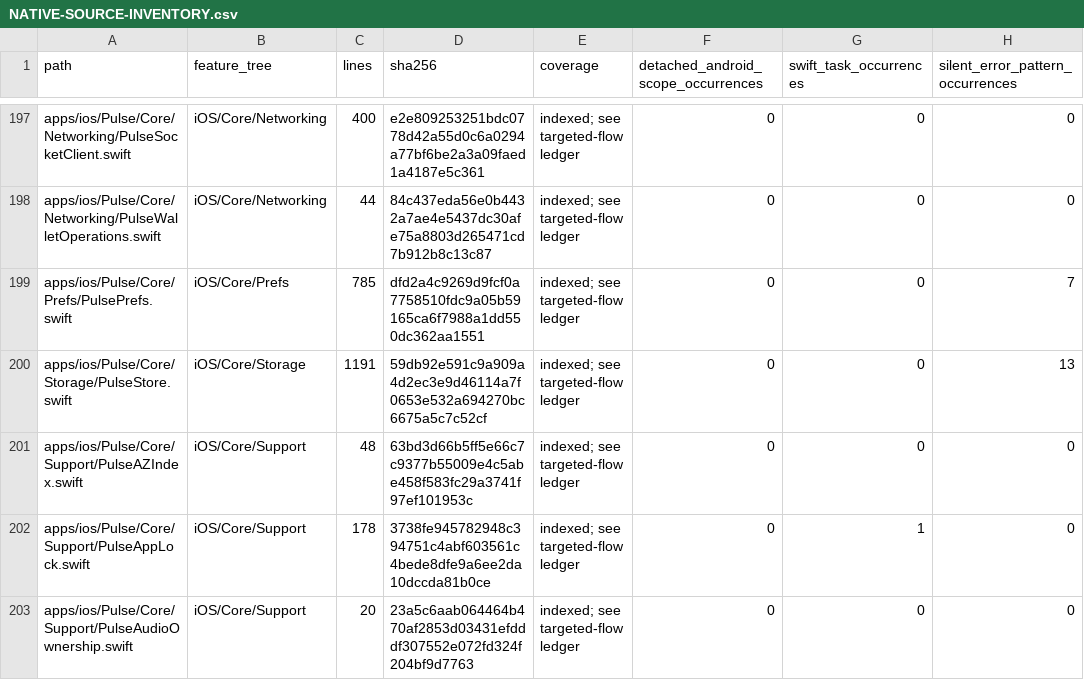
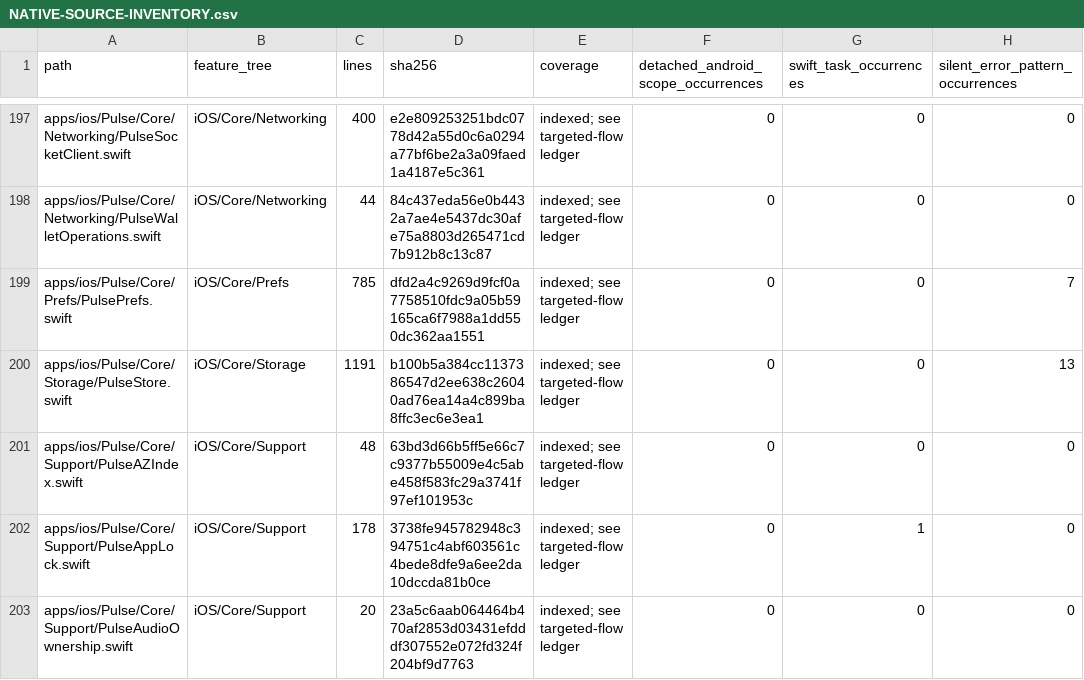
Before and after one commit to GrapseeAgency/the-mystrious-chat-app, a CSV file: docs/NATIVE-SOURCE-INVENTORY.csv, drawn as a sheet; only a part is shown, gaps mark what is left out; the diff covers the shown part only; the diff names each change by its address in the sheet, - before the commit and + after, or states it on an @@ line.

```diff
--- a/docs/NATIVE-SOURCE-INVENTORY.csv
+++ b/docs/NATIVE-SOURCE-INVENTORY.csv
-D200 (sha256): 59db92e591c9a909a4d2ec3e9d46114a7f0653e532a694270bc6675a5c7c52cf
+D200 (sha256): b100b5a384cc1137386547d2ee638c26040ad76ea14a4c899ba8ffc3ec6e3ea1
```
Also changed, not shown: 1 added row and 17 edited cells elsewhere in this file, 6 other files.
